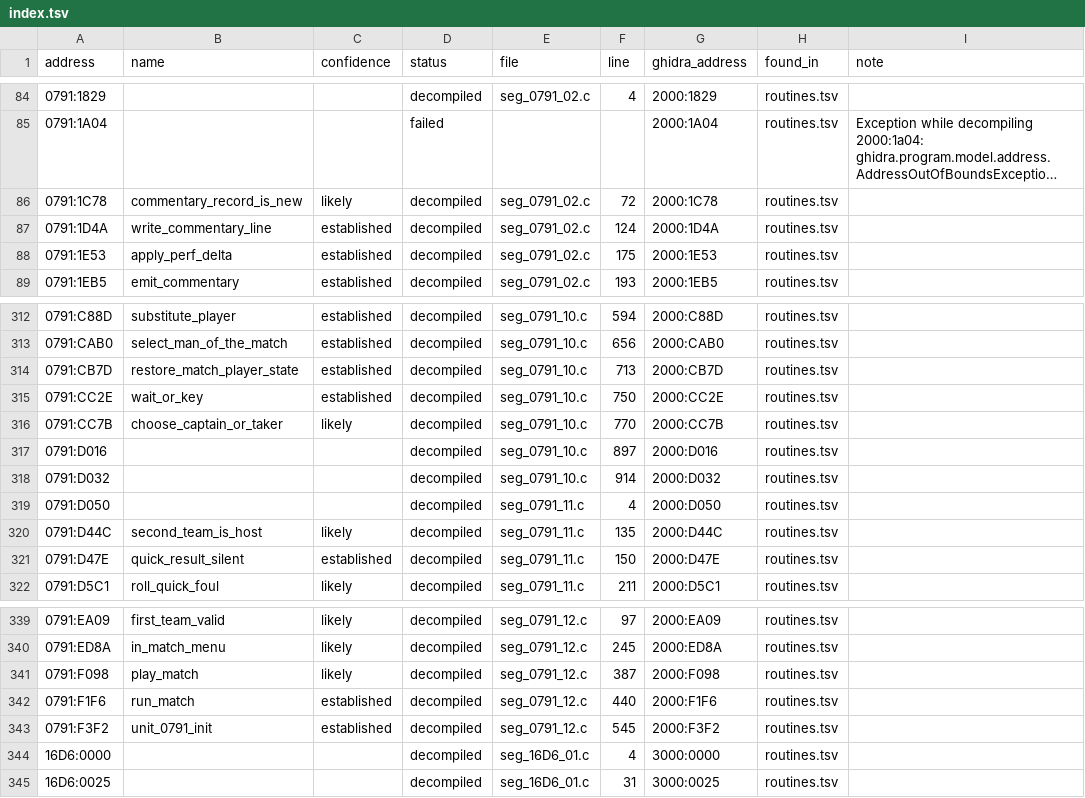
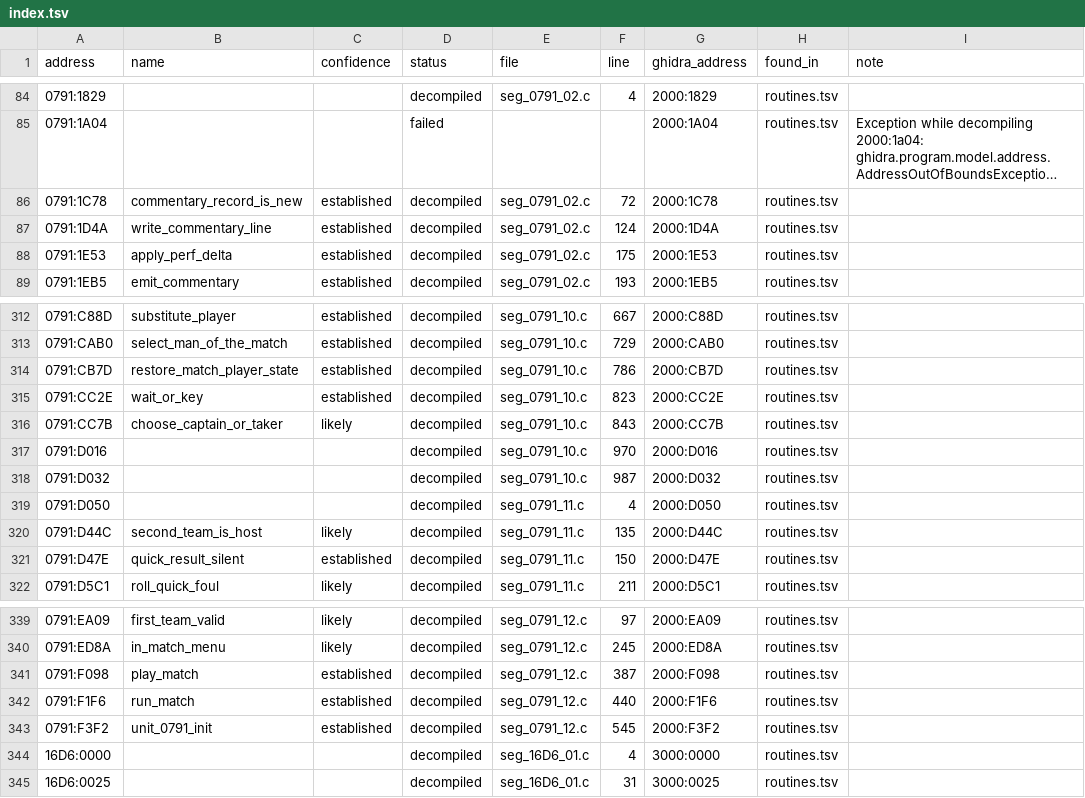
Before and after one commit to diegoami/goal2-archaeology, a TSV file: static/goal-exe/named/index.tsv, drawn as a sheet; only a part is shown, gaps mark what is left out; long unchanged cells end in …; the diff covers the shown part only; the diff names each change by its address in the sheet, - before the commit and + after, or states it on an @@ line.

```diff
--- a/static/goal-exe/named/index.tsv
+++ b/static/goal-exe/named/index.tsv
-C86 (confidence): likely
+C86 (confidence): established
-F312 (line): 594
+F312 (line): 667
-F313 (line): 656
+F313 (line): 729
-F314 (line): 713
+F314 (line): 786
-F315 (line): 750
+F315 (line): 823
-F316 (line): 770
+F316 (line): 843
-F317 (line): 897
+F317 (line): 970
-F318 (line): 914
+F318 (line): 987
-C341 (confidence): likely
+C341 (confidence): established
```
Also changed, not shown: 62 edited cells elsewhere in this file, 7 other files.
